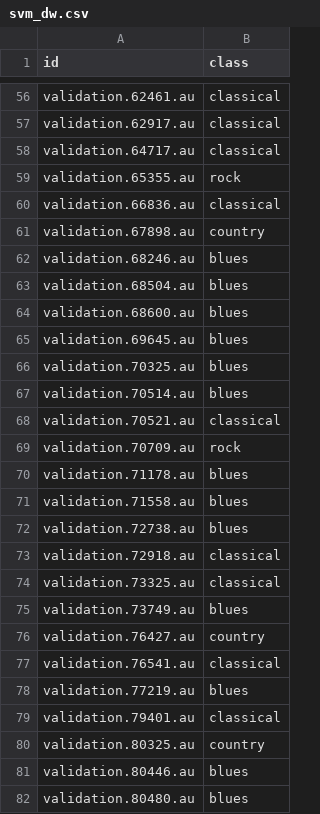
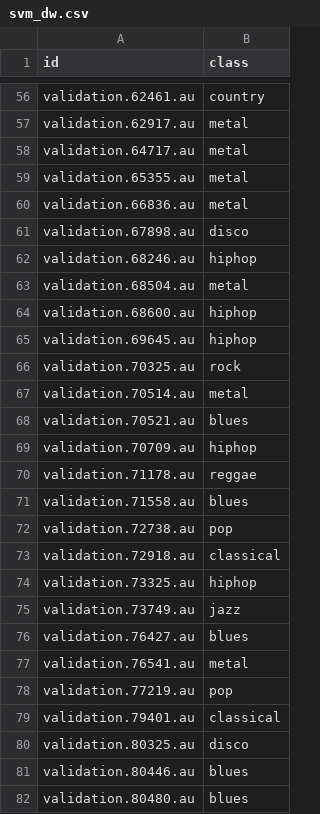
Before and after one commit to hehaijin/music-classifier, a CSV file: newresults/svm_dw.csv, drawn as a sheet; only a part is shown, gaps mark what is left out; the diff covers the shown part only; the diff names each change by its address in the sheet, - before the commit and + after, or states it on an @@ line.

```diff
--- a/newresults/svm_dw.csv
+++ b/newresults/svm_dw.csv
-B56 (class): classical
+B56 (class): country
-B57:B58 (class): classical
+B57:B58 (class): metal
-B59 (class): rock
+B59 (class): metal
-B60 (class): classical
+B60 (class): metal
-B61 (class): country
+B61 (class): disco
-B62 (class): blues
+B62 (class): hiphop
-B63 (class): blues
+B63 (class): metal
-B64:B65 (class): blues
+B64:B65 (class): hiphop
-B66 (class): blues
+B66 (class): rock
-B67 (class): blues
+B67 (class): metal
-B68 (class): classical
+B68 (class): blues
-B69 (class): rock
+B69 (class): hiphop
-B70 (class): blues
+B70 (class): reggae
-B72 (class): blues
+B72 (class): pop
-B74 (class): classical
+B74 (class): hiphop
-B75 (class): blues
+B75 (class): jazz
-B76 (class): country
+B76 (class): blues
-B77 (class): classical
+B77 (class): metal
-B78 (class): blues
+B78 (class): pop
-B80 (class): country
+B80 (class): disco
```
Also changed, not shown: 53 edited cells elsewhere in this file, newresults/gnb_dw.csv, testing2.csv, 15 other files.
